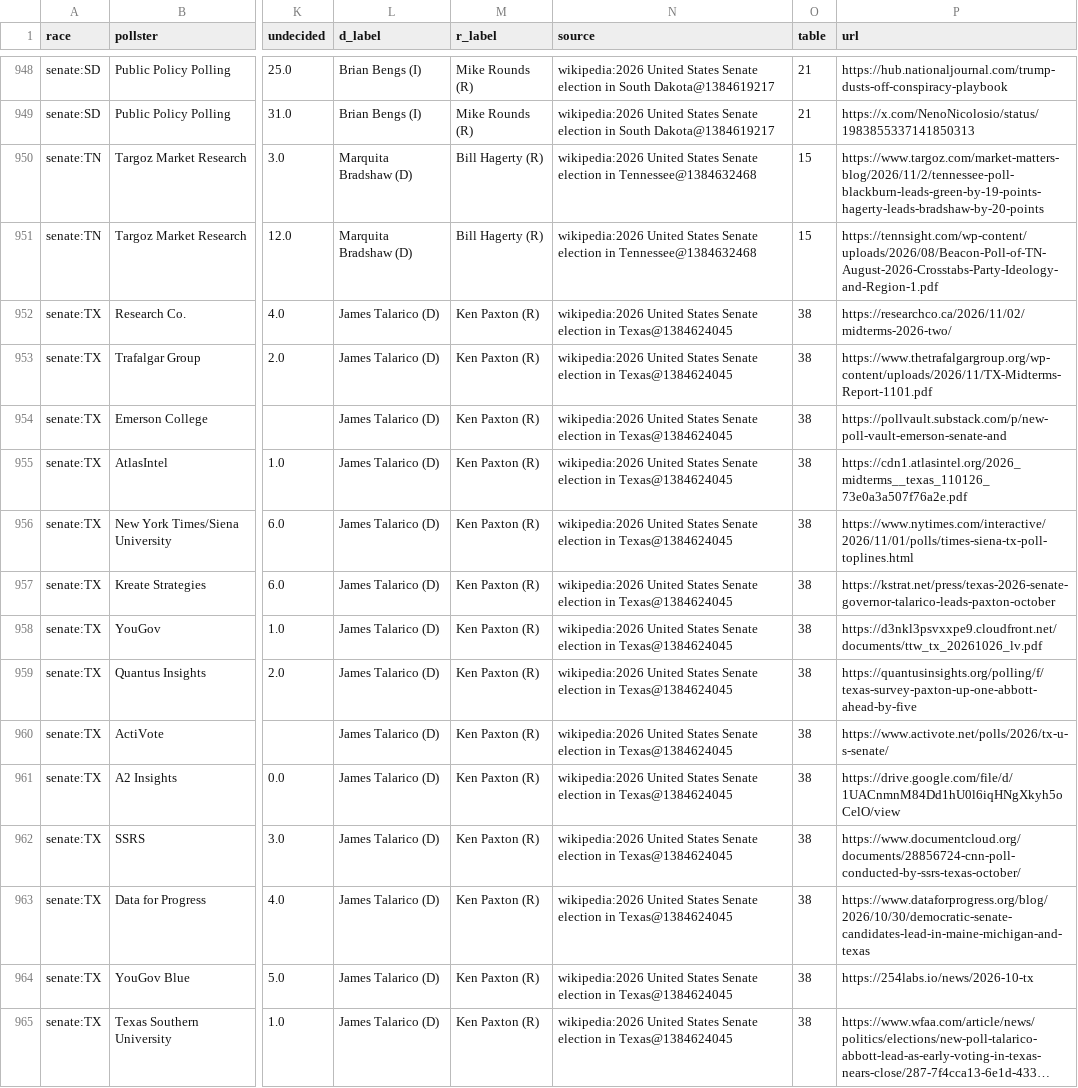
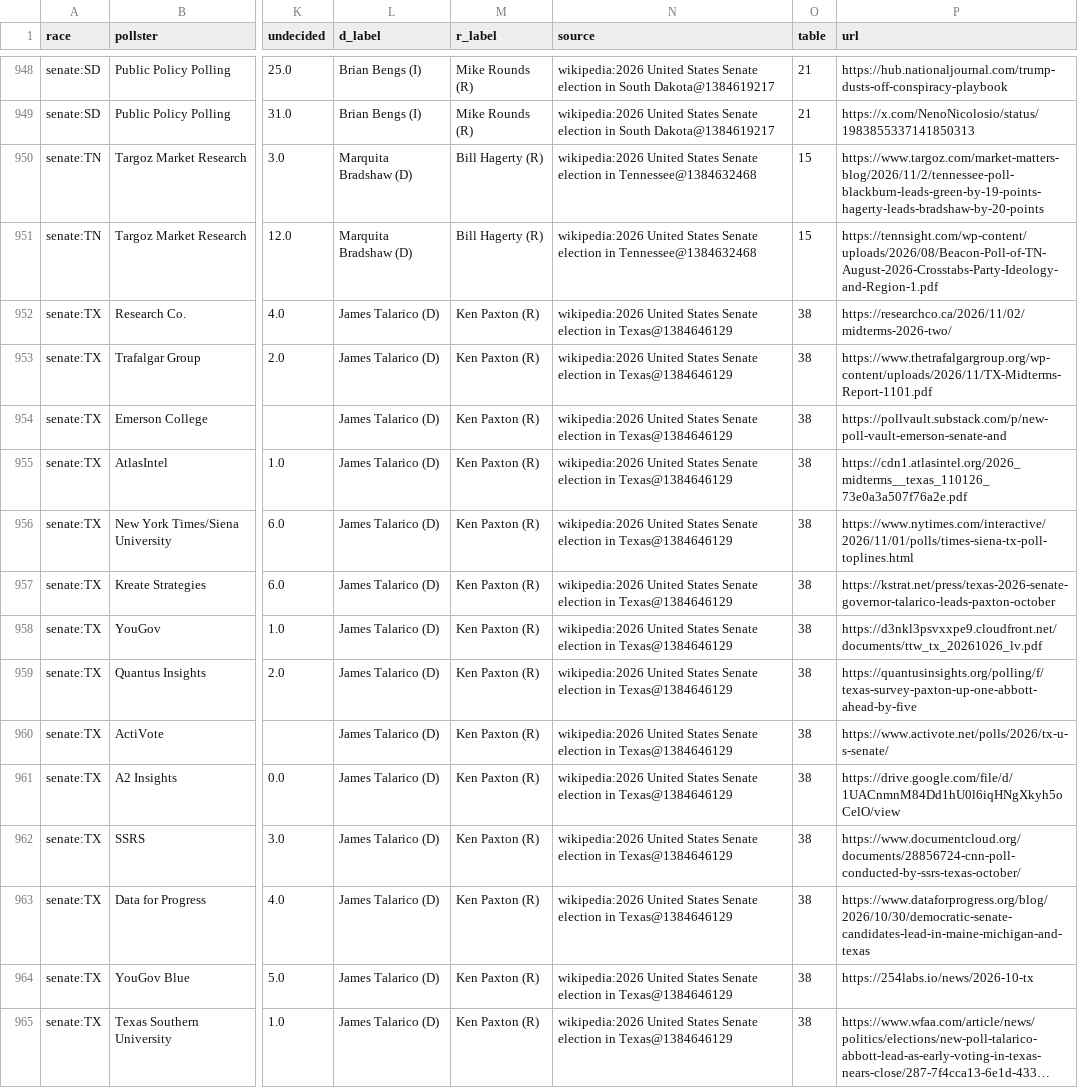
Before and after one commit to KaraZajac/MIDTERMS2026, a CSV file: data/polls/races.csv, drawn as a sheet; only a part is shown, gaps mark what is left out; long unchanged cells end in …; the diff covers the shown part only; the diff names each change by its address in the sheet, - before the commit and + after, or states it on an @@ line.

```diff
--- a/data/polls/races.csv
+++ b/data/polls/races.csv
-N952:N965 (source): …election in Texas@1384624045
+N952:N965 (source): …election in Texas@1384646129
```
Also changed, not shown: 171 edited cells elsewhere in this file, data/races/senate.csv, 8 other files.
